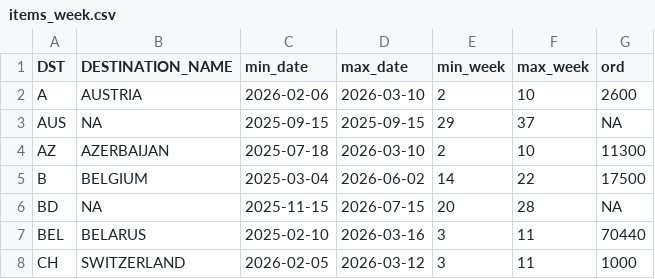
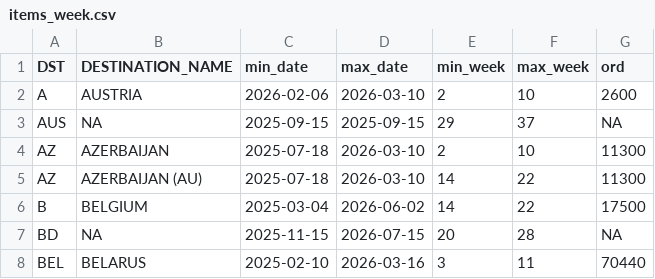
Before and after one commit to DanCevFD/del_pl_27, a CSV file: items_week.csv, drawn as a sheet; only a part is shown; the shorter side is filled out with more unchanged rows.

Commit message:
Update items_week.csv

```diff
--- a/items_week.csv
+++ b/items_week.csv
@@ -4,2 +4,3 @@ AUS,NA,2025-09-15,2025-09-15,29,37,NA
 AZ,AZERBAIJAN,2025-07-18,2026-03-10,2,10,11300
+AZ,AZERBAIJAN (AU),2025-07-18,2026-03-10,14,22,11300
 B,BELGIUM,2025-03-04,2026-06-02,14,22,17500
```
